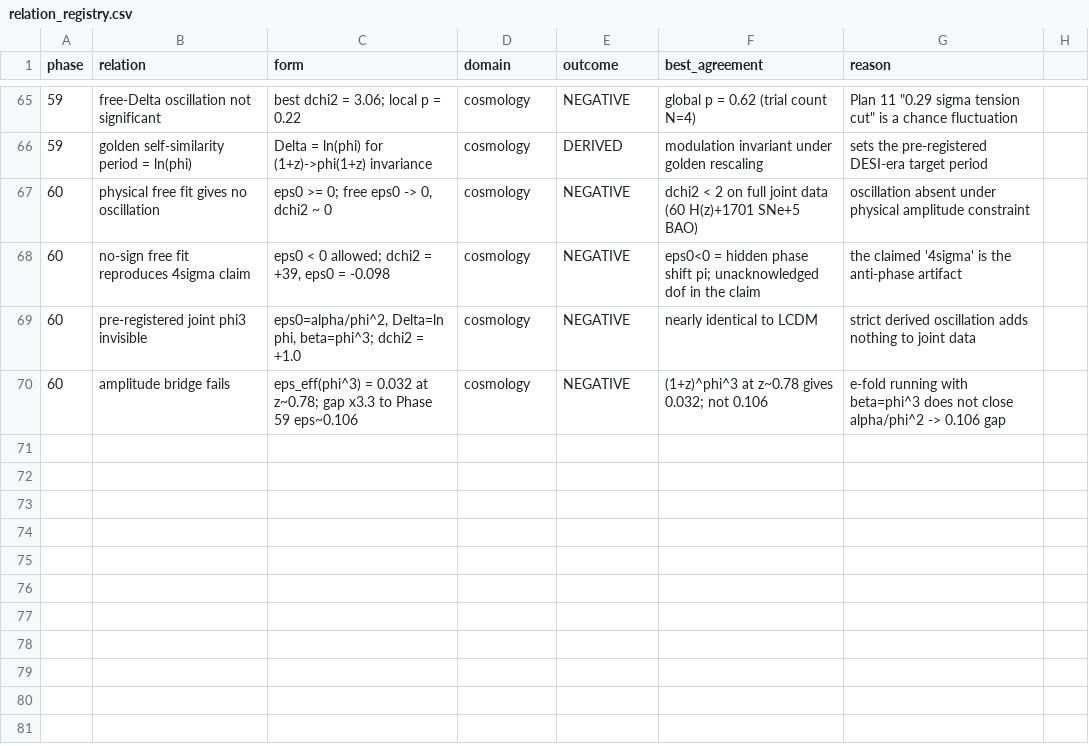
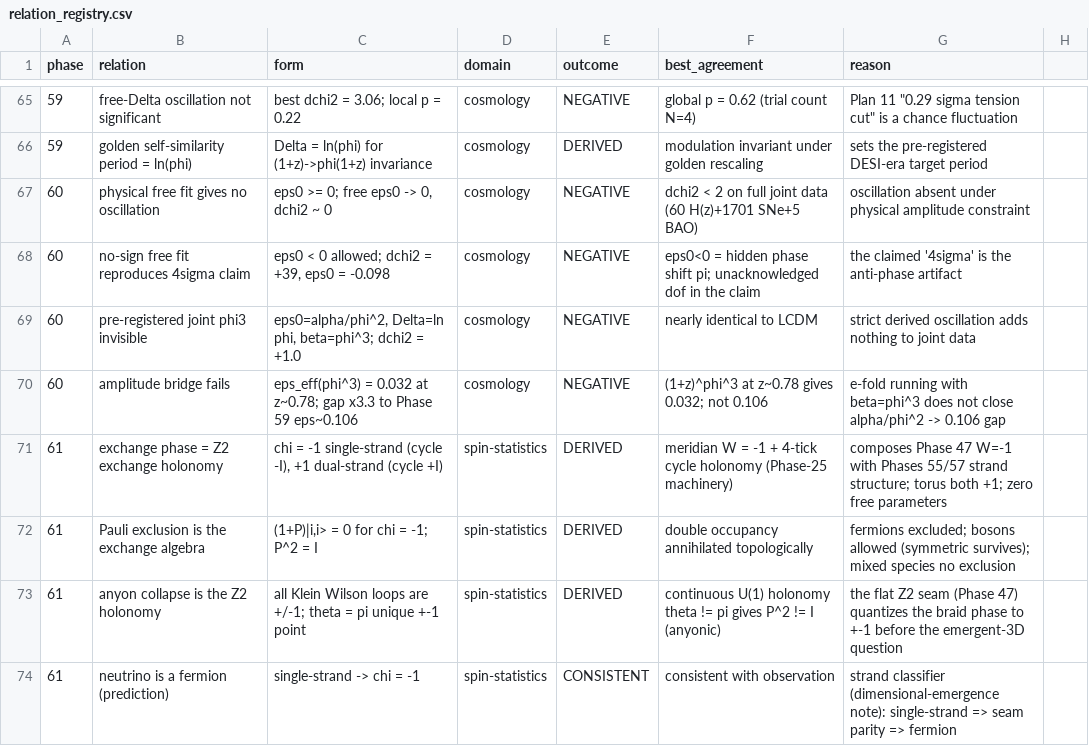
Before and after one commit to MaryTheadoor/IST-workspace-, a CSV file: code/outputs/phase54/relation_registry.csv, drawn as a sheet; only a part is shown, gaps mark what is left out; the diff names each change by its address in the sheet, - before the commit and + after, or states it on an @@ line.

Commit message:
docs: sync phase map for Phase 61 (spin-statistics derived)
- README: highlights section after Phase 60 (H61a-d summary, neutrino prediction)
- cross_phase_synthesis: row 61 -- SPIN-STATISTICS DERIVED (zero free parameters)
- synthesis_paper: 8.1aj + observable prediction #19, footer v2.9 -> v2.10
- retrospective_cross_analysis: Phase 61 entry (composes Phases 47/25/52/55/57;
  answers the anyon caution with a computed Z2 collapse)
- notes/IST_Phase_61_plan.md: NEW pre-registered plan (H61a-d)
- registry: 69 -> 73 relations (exchange phase DERIVED, Pauli algebra DERIVED,
  Z2 anyon collapse DERIVED, neutrino fermion CONSISTENT)

```diff
--- a/code/outputs/phase54/relation_registry.csv
+++ b/code/outputs/phase54/relation_registry.csv
+row 71: 61 | exchange phase = Z2 exchange holonomy | chi = -1 single-strand (cycle -I), +1 dual-strand (cycle +I) | spin-statistics | DERIVED | meridian W = -1 + 4-tick cycle holonomy (Phase-25 machinery) | composes Phase 47 W=-1 with Phases 55/57 strand structure; torus both +1; zero free parameters
+row 72: 61 | Pauli exclusion is the exchange algebra | (1+P)|i,i> = 0 for chi = -1; P^2 = I | spin-statistics | DERIVED | double occupancy annihilated topologically | fermions excluded; bosons allowed (symmetric survives); mixed species no exclusion
+row 73: 61 | anyon collapse is the Z2 holonomy | all Klein Wilson loops are +/-1; theta = pi unique +-1 point | spin-statistics | DERIVED | continuous U(1) holonomy theta != pi gives P^2 != I (anyonic) | the flat Z2 seam (Phase 47) quantizes the braid phase to +-1 before the emergent-3D question
+row 74: 61 | neutrino is a fermion (prediction) | single-strand -> chi = -1 | spin-statistics | CONSISTENT | consistent with observation | strand classifier (dimensional-emergence note): single-strand => seam parity => fermion
```
Also changed, not shown: 5 other files.
